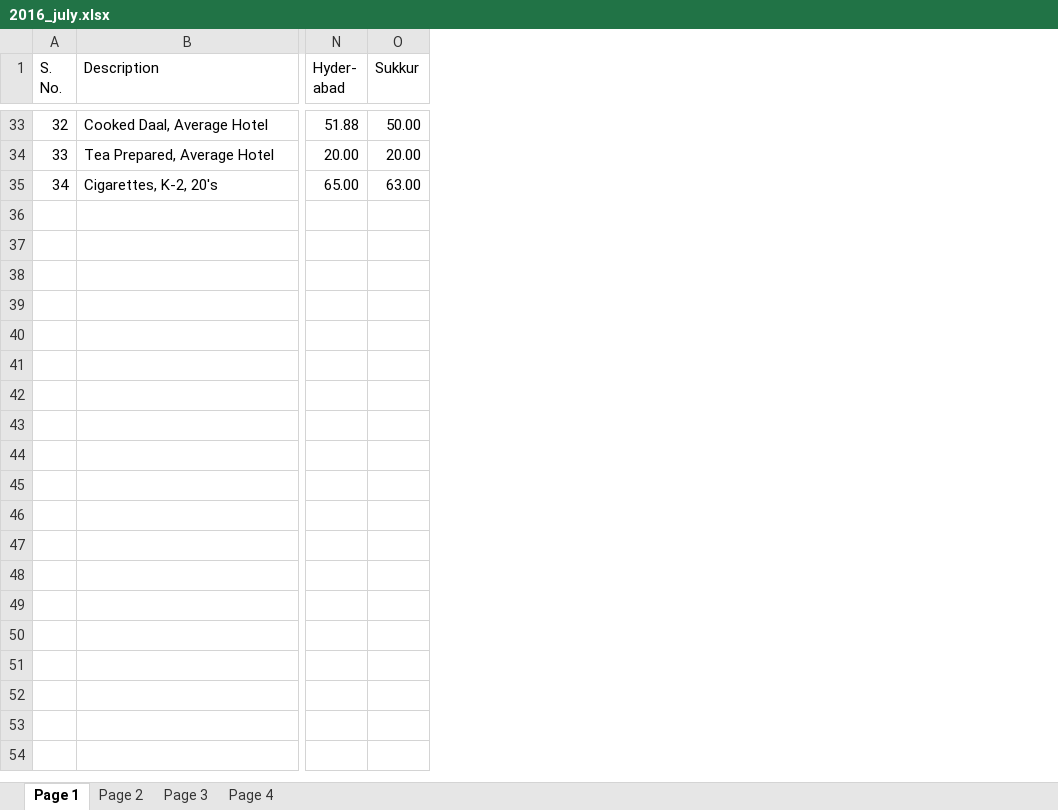
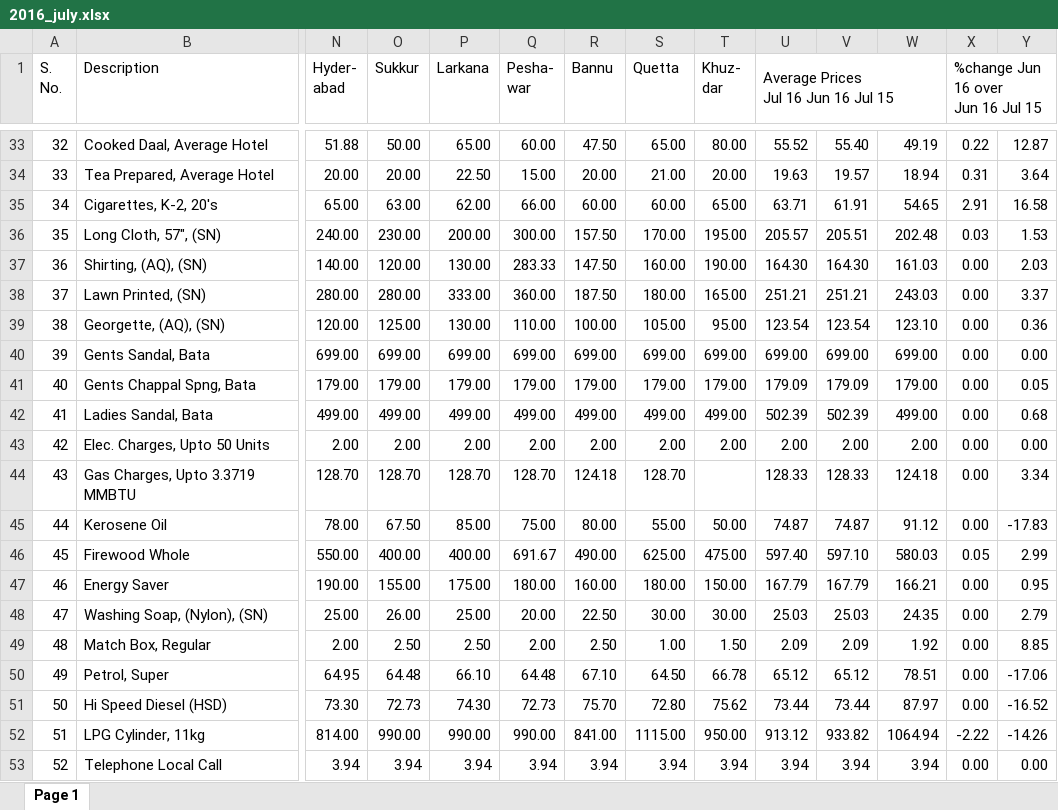
Before and after one commit to OSPK/PBS-CPI-Data, an Excel workbook: excels/2016_july.xlsx, sheet Page 1, drawn as a sheet; only a part is shown, gaps mark what is left out; values as stored, in another font and other column widths than the file's, no borders; rows hold the shown columns only; ↵ is a line break in a cell; the diff covers the shown part only; the diff names each change by its address in the sheet, - before the commit and + after, or states it on an @@ line.

```diff
--- a/excels/2016_july.xlsx (sheet Page 1)
+++ b/excels/2016_july.xlsx (sheet Page 1)
-sheet tab: Page 2
-sheet tab: Page 3
-sheet tab: Page 4
+column P (Larkana), rows 33-35: 65.00 | 22.50 | 62.00
+column Q (Pesha- war), rows 33-35: 60.00 | 15.00 | 66.00
+column R (Bannu), rows 33-35: 47.50 | 20.00 | 60.00
+column S (Quetta), rows 33-35: 65.00 | 21.00 | 60.00
+column T (Khuz- dar), rows 33-35: 80.00 | 20.00 | 65.00
+column U, row 1: Average Prices ↵ Jul 16 Jun 16 Jul 15; rows 33-35: 55.52 | 19.63 | 63.71
+column V, rows 33-35: 55.40 | 19.57 | 61.91
+column W, rows 33-35: 49.19 | 18.94 | 54.65
+column X, row 1: %change Jun 16 over ↵ Jun 16 Jul 15; rows 33-35: 0.22 | 0.31 | 2.91
+column Y, rows 33-35: 12.87 | 3.64 | 16.58
+row 36: 35 | Long Cloth, 57", (SN) | 240.00 | 230.00 | 200.00 | 300.00 | 157.50 | 170.00 | 195.00 | 205.57 | 205.51 | 202.48 | 0.03 | 1.53
+row 37: 36 | Shirting, (AQ), (SN) | 140.00 | 120.00 | 130.00 | 283.33 | 147.50 | 160.00 | 190.00 | 164.30 | 164.30 | 161.03 | 0.00 | 2.03
+row 38: 37 | Lawn Printed, (SN) | 280.00 | 280.00 | 333.00 | 360.00 | 187.50 | 180.00 | 165.00 | 251.21 | 251.21 | 243.03 | 0.00 | 3.37
+row 39: 38 | Georgette, (AQ), (SN) | 120.00 | 125.00 | 130.00 | 110.00 | 100.00 | 105.00 | 95.00 | 123.54 | 123.54 | 123.10 | 0.00 | 0.36
+row 40: 39 | Gents Sandal, Bata | 699.00 | 699.00 | 699.00 | 699.00 | 699.00 | 699.00 | 699.00 | 699.00 | 699.00 | 699.00 | 0.00 | 0.00
+row 41: 40 | Gents Chappal Spng, Bata | 179.00 | 179.00 | 179.00 | 179.00 | 179.00 | 179.00 | 179.00 | 179.09 | 179.09 | 179.00 | 0.00 | 0.05
+row 42: 41 | Ladies Sandal, Bata | 499.00 | 499.00 | 499.00 | 499.00 | 499.00 | 499.00 | 499.00 | 502.39 | 502.39 | 499.00 | 0.00 | 0.68
+row 43: 42 | Elec. Charges, Upto 50 Units | 2.00 | 2.00 | 2.00 | 2.00 | 2.00 | 2.00 | 2.00 | 2.00 | 2.00 | 2.00 | 0.00 | 0.00
+row 44: 43 | Gas Charges, Upto 3.3719 MMBTU | 128.70 | 128.70 | 128.70 | 128.70 | 124.18 | 128.70 |  | 128.33 | 128.33 | 124.18 | 0.00 | 3.34
+row 45: 44 | Kerosene Oil | 78.00 | 67.50 | 85.00 | 75.00 | 80.00 | 55.00 | 50.00 | 74.87 | 74.87 | 91.12 | 0.00 | -17.83
+row 46: 45 | Firewood Whole | 550.00 | 400.00 | 400.00 | 691.67 | 490.00 | 625.00 | 475.00 | 597.40 | 597.10 | 580.03 | 0.05 | 2.99
+row 47: 46 | Energy Saver | 190.00 | 155.00 | 175.00 | 180.00 | 160.00 | 180.00 | 150.00 | 167.79 | 167.79 | 166.21 | 0.00 | 0.95
+row 48: 47 | Washing Soap, (Nylon), (SN) | 25.00 | 26.00 | 25.00 | 20.00 | 22.50 | 30.00 | 30.00 | 25.03 | 25.03 | 24.35 | 0.00 | 2.79
+row 49: 48 | Match Box, Regular | 2.00 | 2.50 | 2.50 | 2.00 | 2.50 | 1.00 | 1.50 | 2.09 | 2.09 | 1.92 | 0.00 | 8.85
+row 50: 49 | Petrol, Super | 64.95 | 64.48 | 66.10 | 64.48 | 67.10 | 64.50 | 66.78 | 65.12 | 65.12 | 78.51 | 0.00 | -17.06
+row 51: 50 | Hi Speed Diesel (HSD) | 73.30 | 72.73 | 74.30 | 72.73 | 75.70 | 72.80 | 75.62 | 73.44 | 73.44 | 87.97 | 0.00 | -16.52
+row 52: 51 | LPG Cylinder, 11kg | 814.00 | 990.00 | 990.00 | 990.00 | 841.00 | 1115.00 | 950.00 | 913.12 | 933.82 | 1064.94 | -2.22 | -14.26
+row 53: 52 | Telephone Local Call | 3.94 | 3.94 | 3.94 | 3.94 | 3.94 | 3.94 | 3.94 | 3.94 | 3.94 | 3.94 | 0.00 | 0.00
```
Also changed, not shown: 1 added row elsewhere in this sheet, excels/2016_june.xlsx.
